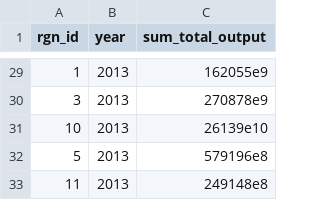
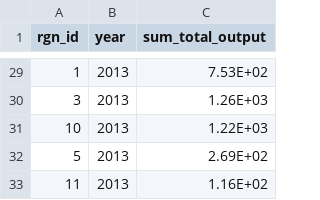
Before and after one commit to OHI-Science/kor, a CSV file: korea2016/layers/le_rgn_sum_total_output_kor2016.csv, drawn as a sheet; only a part is shown, gaps mark what is left out; the diff covers the shown part only.

```diff
--- a/korea2016/layers/le_rgn_sum_total_output_kor2016.csv
+++ b/korea2016/layers/le_rgn_sum_total_output_kor2016.csv
@@ -29,5 +29,5 @@ rgn_id,year,sum_total_output
-1,2013,162055e9
-3,2013,270878e9
-10,2013,26139e10
-5,2013,579196e8
-11,2013,249148e8
+1,2013,7.53E+02
+3,2013,1.26E+03
+10,2013,1.22E+03
+5,2013,2.69E+02
+11,2013,1.16E+02
```
Also changed, not shown: 27 edited cells elsewhere in this file, korea2016/layers.csv, korea2016/scores.csv, 1 other file.
